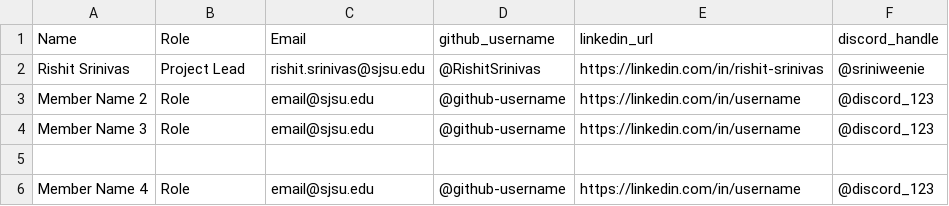
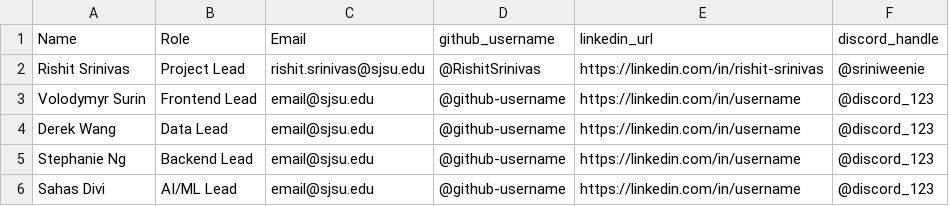
Before and after one commit to ClaireSkinCare/project-sp26-claire-skincare, a CSV file: docs/members.csv, drawn as a sheet.

Commit message:
Update members.csv with new team members

```diff
--- a/docs/members.csv
+++ b/docs/members.csv
@@ -2,5 +2,5 @@ Name,Role,Email,github_username,linkedin_url,discord_handle
 Rishit Srinivas,Project Lead,rishit.srinivas@sjsu.edu,@RishitSrinivas,https://linkedin.com/in/rishit-srinivas,@sriniweenie
-Member Name 2,Role,email@sjsu.edu,@github-username,https://linkedin.com/in/username,@discord_123
-Member Name 3,Role,email@sjsu.edu,@github-username,https://linkedin.com/in/username,@discord_123
-
-Member Name 4,Role,email@sjsu.edu,@github-username,https://linkedin.com/in/username,@discord_123
+Volodymyr Surin,Frontend Lead,email@sjsu.edu,@github-username,https://linkedin.com/in/username,@discord_123
+Derek Wang,Data Lead,email@sjsu.edu,@github-username,https://linkedin.com/in/username,@discord_123
+Stephanie Ng,Backend Lead,email@sjsu.edu,@github-username,https://linkedin.com/in/username,@discord_123
+Sahas Divi,AI/ML Lead,email@sjsu.edu,@github-username,https://linkedin.com/in/username,@discord_123
```
